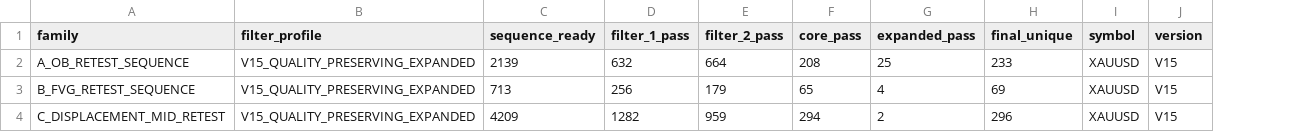
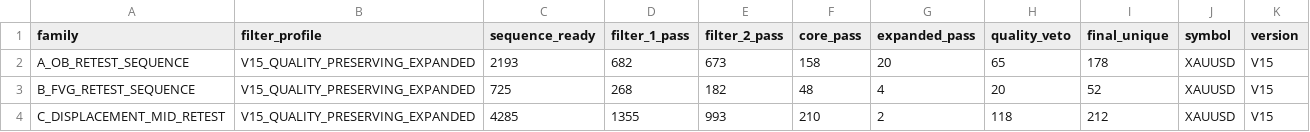
Before and after one commit to rafidmastr-ai/EDGE_HUNTER_STRUCTURE, a CSV file: EDGE_HUNTER_STRUCTURE/results/XAUUSD_results/SMC_V15_FILTER_DIAGNOSTICS.csv, drawn as a sheet; addresses are those after the commit; the diff names each change by its address in the sheet, - before the commit and + after, or states it on an @@ line.

```diff
--- a/EDGE_HUNTER_STRUCTURE/results/XAUUSD_results/SMC_V15_FILTER_DIAGNOSTICS.csv
+++ b/EDGE_HUNTER_STRUCTURE/results/XAUUSD_results/SMC_V15_FILTER_DIAGNOSTICS.csv
+column H (quality_veto), rows 2-4: 65 | 20 | 118
-C2 (sequence_ready): 2139
+C2 (sequence_ready): 2193
-D2 (filter_1_pass): 632
+D2 (filter_1_pass): 682
-E2 (filter_2_pass): 664
+E2 (filter_2_pass): 673
-F2 (core_pass): 208
+F2 (core_pass): 158
-G2 (expanded_pass): 25
+G2 (expanded_pass): 20
-I2 (final_unique): 233
+I2 (final_unique): 178
-C3 (sequence_ready): 713
+C3 (sequence_ready): 725
-D3 (filter_1_pass): 256
+D3 (filter_1_pass): 268
-E3 (filter_2_pass): 179
+E3 (filter_2_pass): 182
-F3 (core_pass): 65
+F3 (core_pass): 48
-I3 (final_unique): 69
+I3 (final_unique): 52
-C4 (sequence_ready): 4209
+C4 (sequence_ready): 4285
-D4 (filter_1_pass): 1282
+D4 (filter_1_pass): 1355
-E4 (filter_2_pass): 959
+E4 (filter_2_pass): 993
-F4 (core_pass): 294
+F4 (core_pass): 210
-I4 (final_unique): 296
+I4 (final_unique): 212
```
Also changed, not shown: EDGE_HUNTER_STRUCTURE/results/XAUUSD_results/SMC_V15_CANDIDATE_QUALITY_COUNTS.csv, EDGE_HUNTER_STRUCTURE/results/XAUUSD_results/SMC_V15_CONFLUENCE_ANALYSIS.csv, 11 other files.
